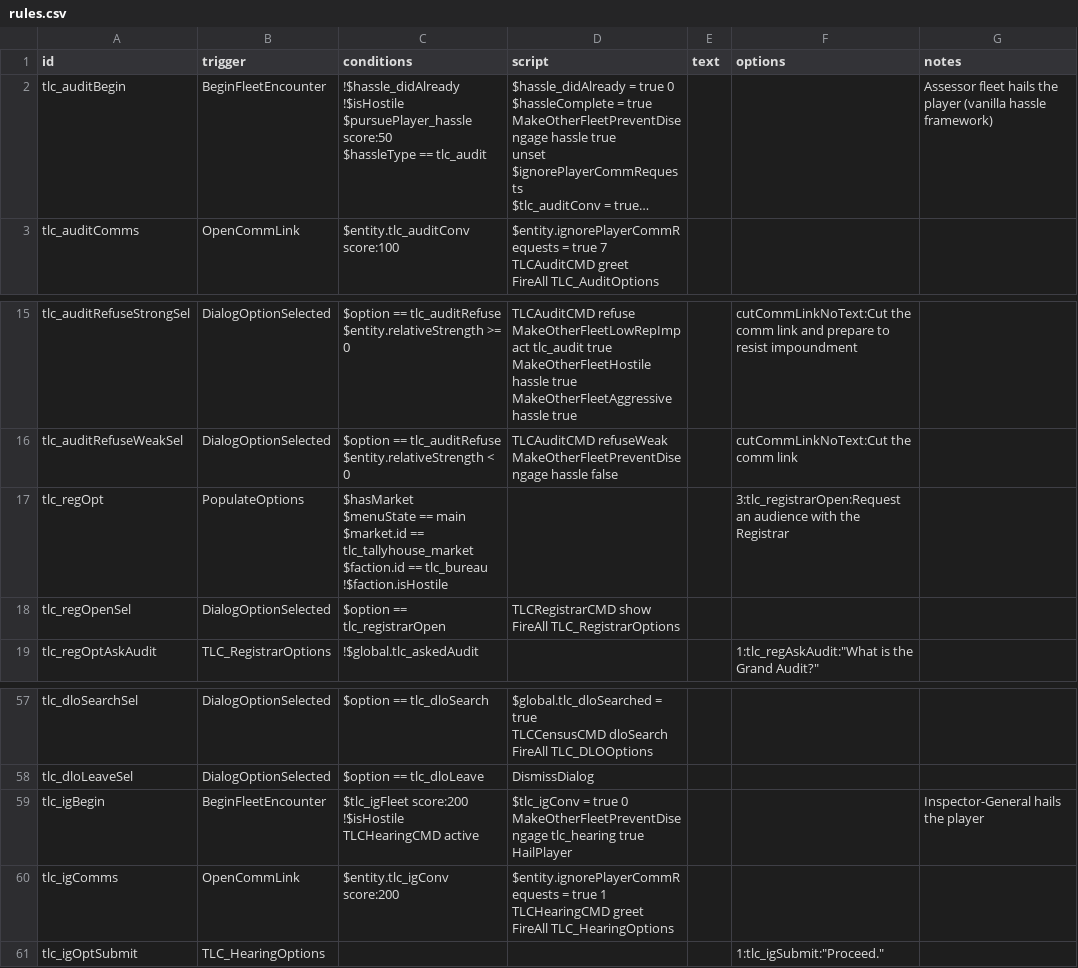
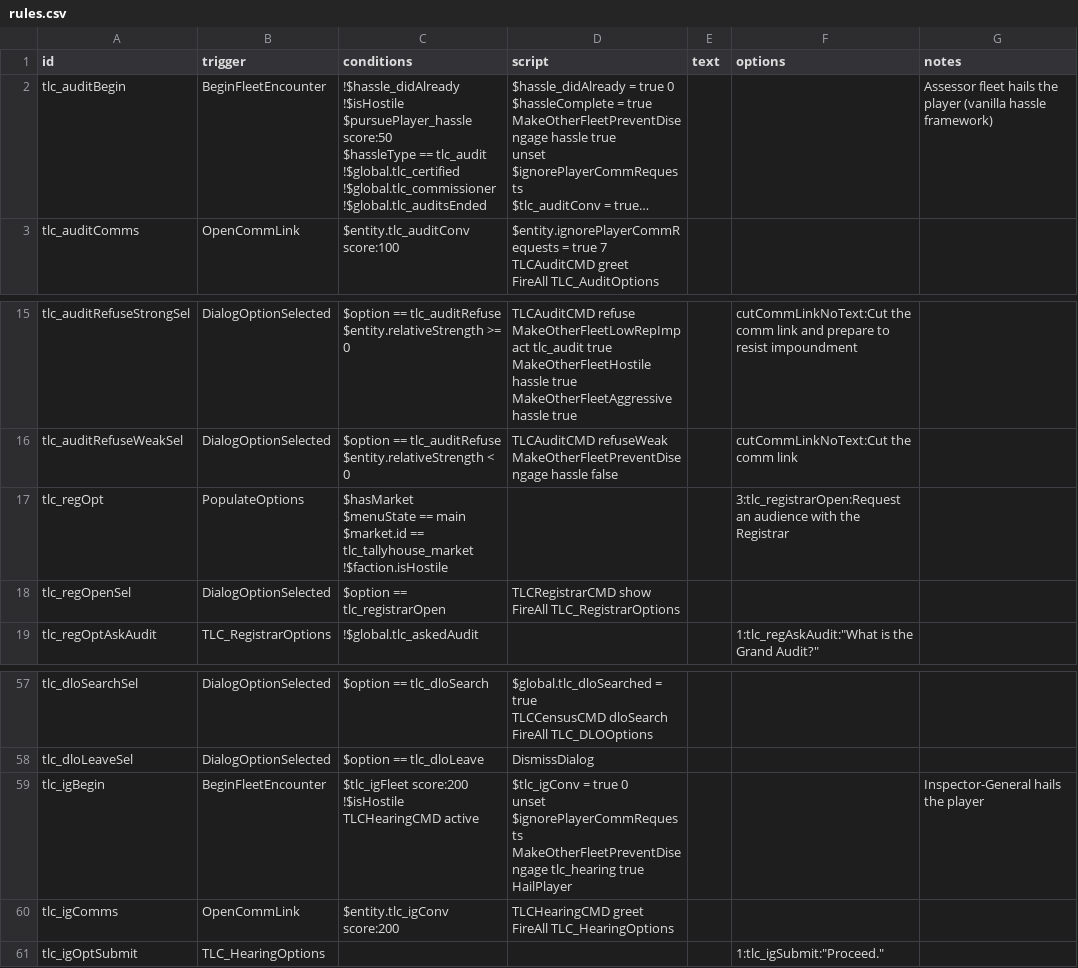
Before and after one commit to tracesfx/TheLastCensus, a CSV file: data/campaign/rules.csv, drawn as a sheet; only a part is shown, gaps mark what is left out; long unchanged cells end in …; ↵ is a line break in a cell; the diff names each change by its address in the sheet, - before the commit and + after, or states it on an @@ line.

```diff
--- a/data/campaign/rules.csv
+++ b/data/campaign/rules.csv
-C2 (conditions): …== tlc_audit
+C2 (conditions): …== tlc_audit ↵ !$global.tlc_certified ↵ !$global.tlc_commissioner ↵ !$global.tlc_auditsEnded
-C17 (conditions): …== tlc_tallyhouse_market ↵ $faction.id == tlc_bureau ↵ !$faction.isHostile
+C17 (conditions): …== tlc_tallyhouse_market ↵ !$faction.isHostile
-D59 (script): …true 0 ↵ MakeOtherFleetPreventDisengage tlc_hearing…
+D59 (script): …true 0 ↵ unset $ignorePlayerCommRequests ↵ MakeOtherFleetPreventDisengage tlc_hearing…
-D60 (script): $entity.ignorePlayerCommRequests = true 1 ↵ TLCHearingCMD greet…
+D60 (script): TLCHearingCMD greet…
```
Also changed, not shown: 16 other files.
